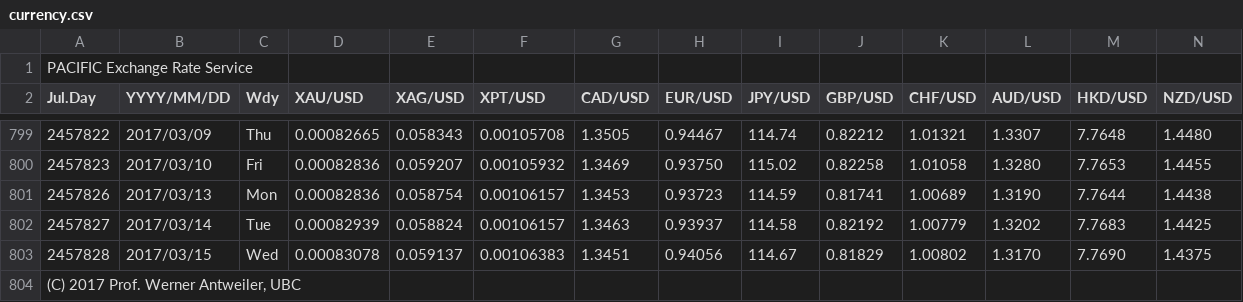
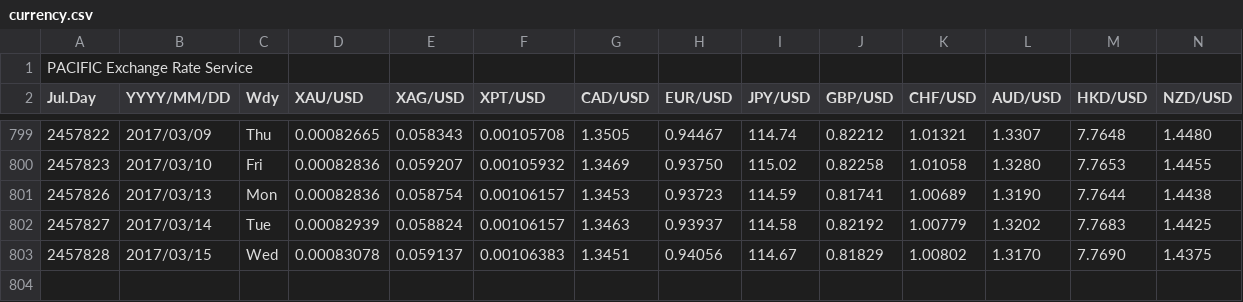
Before and after one commit to wesselb/cgpcm, a CSV file: src/data/currency.csv, drawn as a sheet; only a part is shown, gaps mark what is left out; rows hold the shown columns only; the diff names each change by its address in the sheet, - before the commit and + after, or states it on an @@ line.

Commit message:
Added data sets

```diff
--- a/src/data/currency.csv
+++ b/src/data/currency.csv
-row 804: (C) 2017 Prof. Werner Antweiler, UBC
```
Also changed, not shown: 2 other files.
